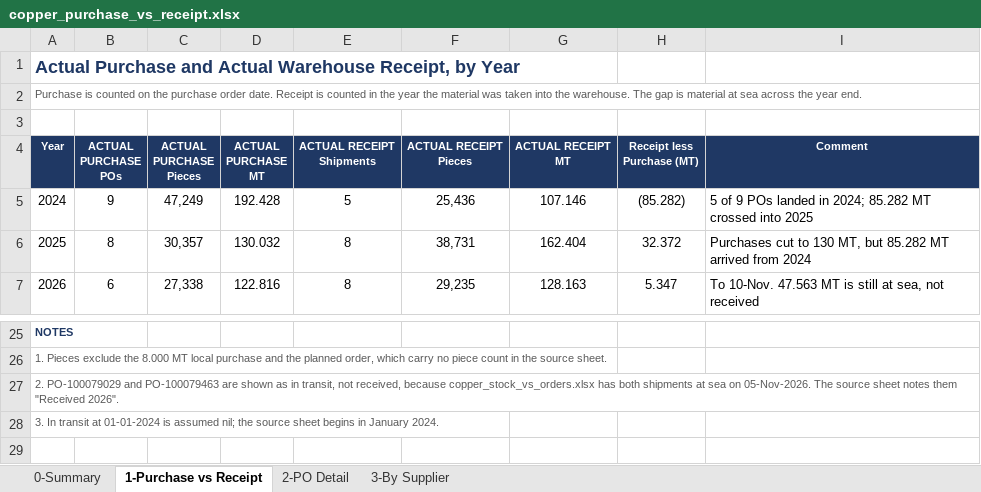
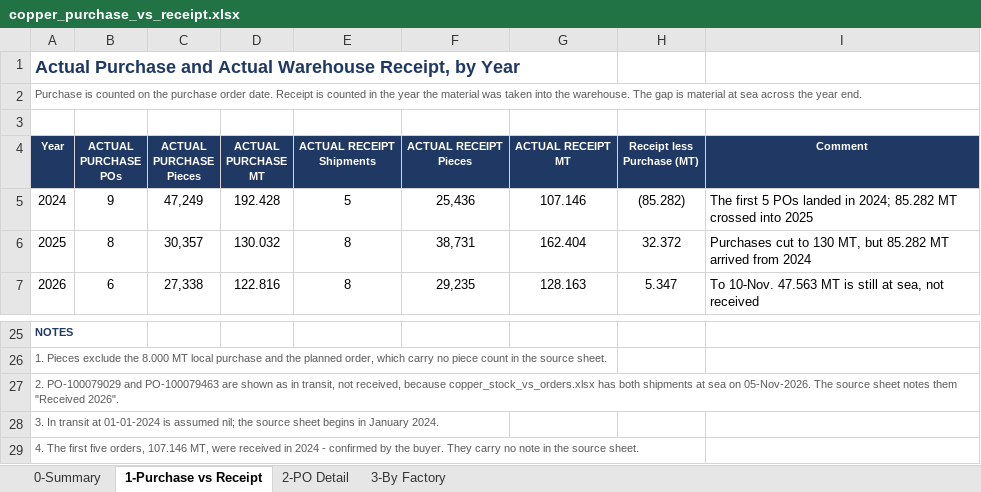
Before and after one commit to ahmednabil9090an-rgb/Ahmed, an Excel workbook: copper_purchase_vs_receipt.xlsx, sheet 1-Purchase vs Receipt, drawn as a sheet; only a part is shown, gaps mark what is left out; values as stored, in another font and other column widths than the file's, no borders; the diff names each change by its address in the sheet, - before the commit and + after, or states it on an @@ line.

```diff
--- a/copper_purchase_vs_receipt.xlsx (sheet 1-Purchase vs Receipt)
+++ b/copper_purchase_vs_receipt.xlsx (sheet 1-Purchase vs Receipt)
-sheet tab: 3-By Supplier
+sheet tab: 3-By Factory
-I5 (Comment): 5 of 9 POs landed…
+I5 (Comment): The first 5 POs landed…
+row 29: 4. The first five orders, 107.146 MT, were received in 2024 - confirmed by the buyer. They carry no note in the source sheet.
```
Also changed, not shown: sheet 3-By Factory, sheet 0-Summary, sheet 2-PO Detail, 1 other file.
